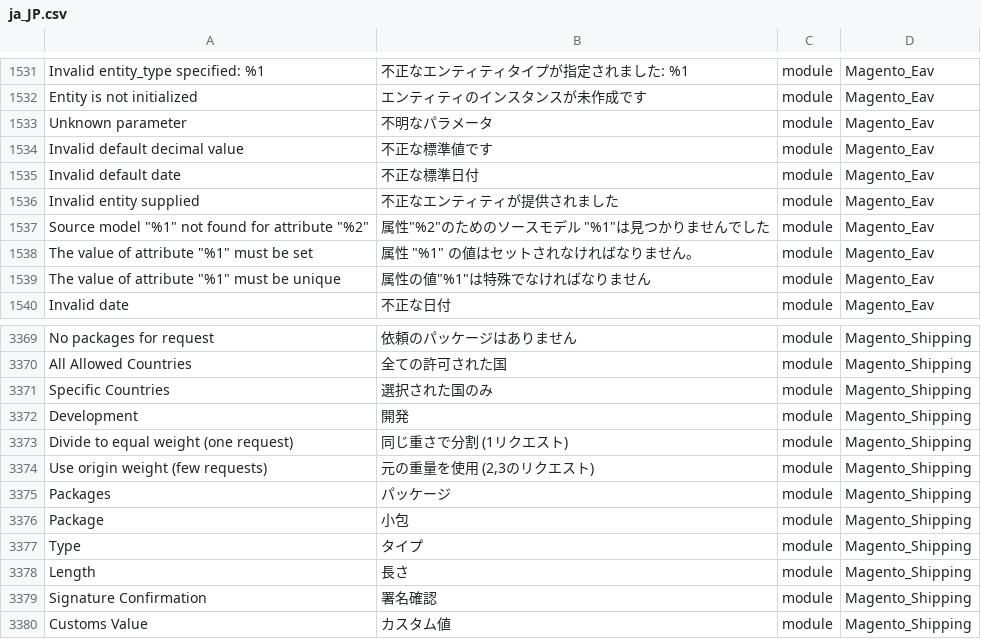
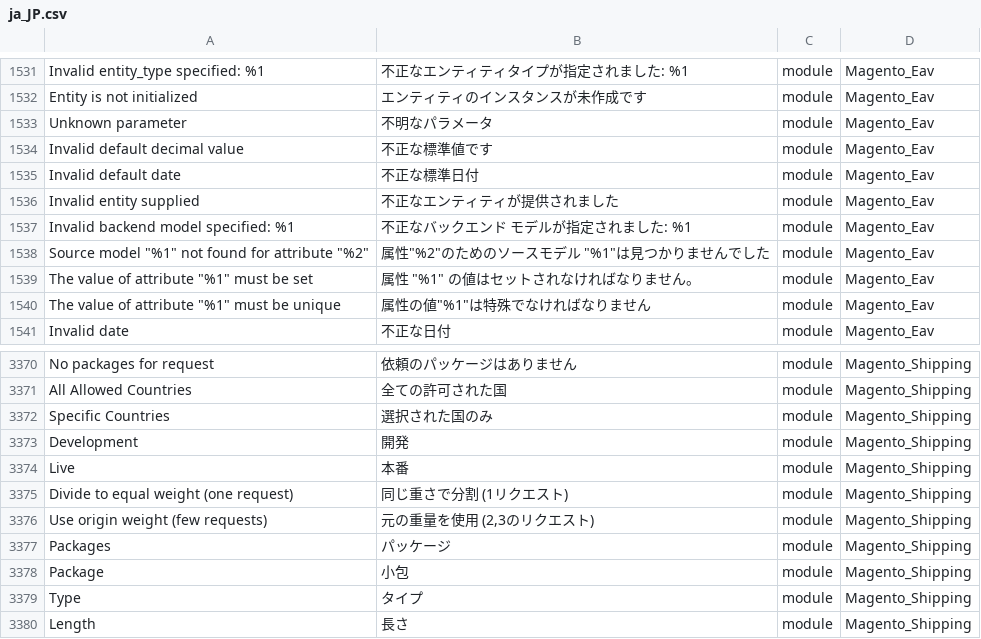
Before and after one commit to Magento2Translations/language_ja_jp, a CSV file: ja_JP.csv, drawn as a sheet; only a part is shown, gaps mark what is left out; the shorter side is filled out with more unchanged rows; the diff names each change by its address in the sheet, - before the commit and + after, or states it on an @@ line.

```diff
--- a/ja_JP.csv
+++ b/ja_JP.csv
+row 1537: Invalid backend model specified: %1 | 不正なバックエンド モデルが指定されました: %1 | module | Magento_Eav
+row 3374: Live | 本番 | module | Magento_Shipping
```
Also changed, not shown: 1 other file.
